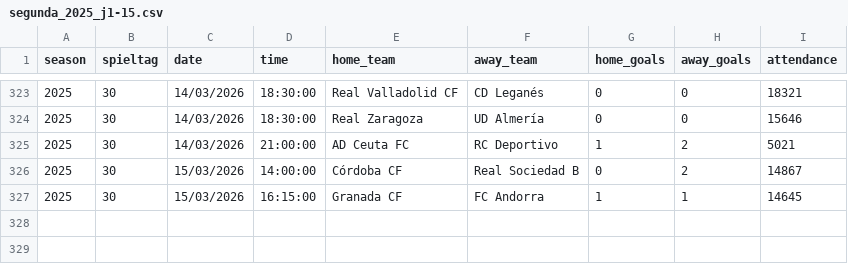
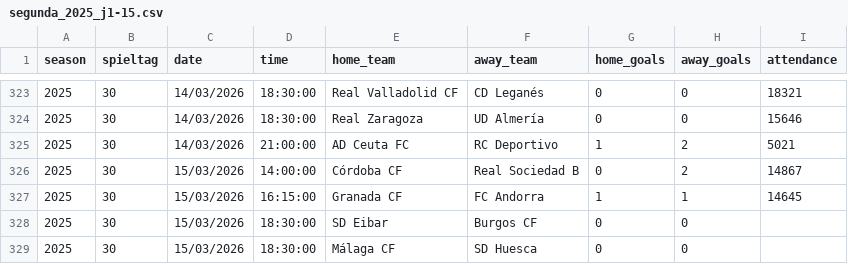
Before and after one commit to jdiegots/aforolab, a CSV file: public/data/matches/segunda_2025_j1-15.csv, drawn as a sheet; only a part is shown, gaps mark what is left out.

```diff
--- a/public/data/matches/segunda_2025_j1-15.csv
+++ b/public/data/matches/segunda_2025_j1-15.csv
@@ -327 +327,3 @@ season,spieltag,date,time,home_team,away_team,home_goals,away_goals,attendance
 2025,30,15/03/2026,16:15:00,Granada CF,FC Andorra,1,1,14645
+2025,30,15/03/2026,18:30:00,SD Eibar,Burgos CF,0,0,
+2025,30,15/03/2026,18:30:00,Málaga CF,SD Huesca,0,0,
```
